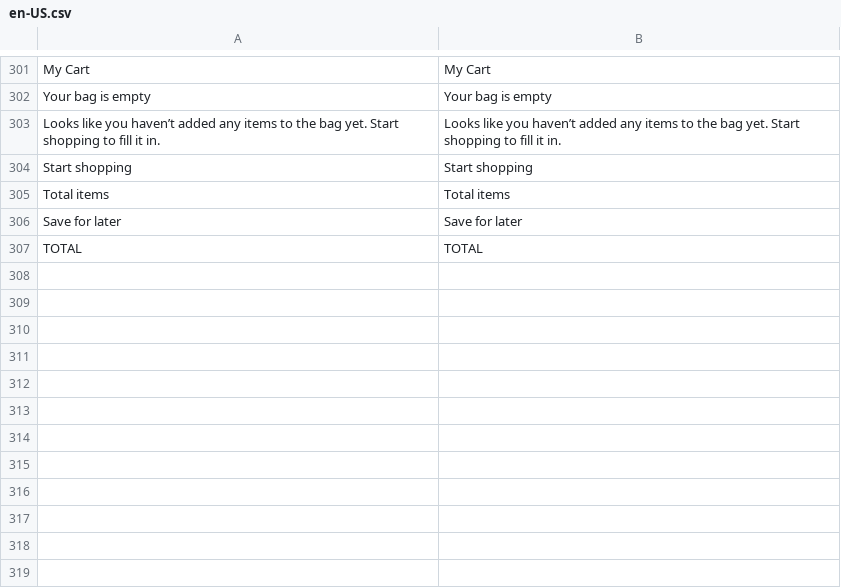
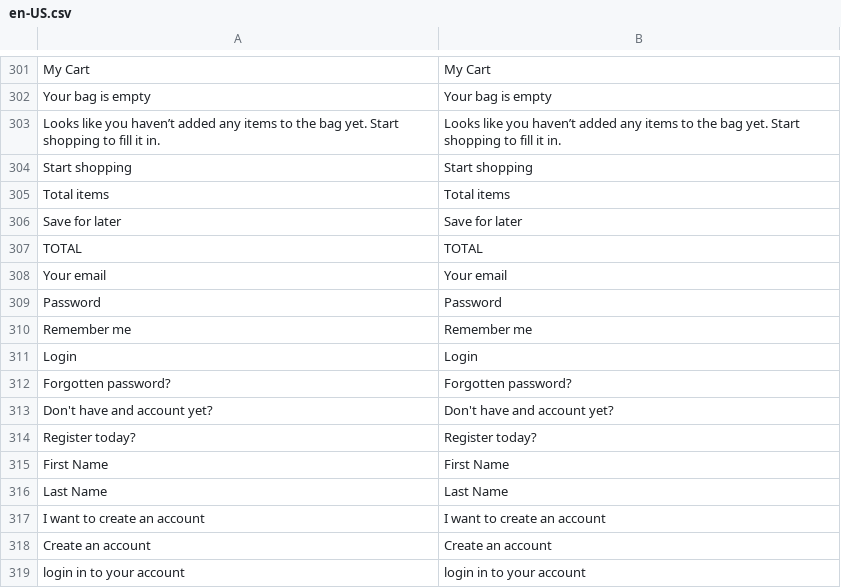
Before and after one commit to vuestorefront/vsf-capybara, a CSV file: resource/i18n/en-US.csv, drawn as a sheet; only a part is shown, gaps mark what is left out.

```diff
--- a/resource/i18n/en-US.csv
+++ b/resource/i18n/en-US.csv
@@ -307 +307,13 @@
 "TOTAL","TOTAL"
+"Your email","Your email"
+"Password","Password"
+"Remember me","Remember me"
+"Login","Login"
+"Forgotten password?","Forgotten password?"
+"Don't have and account yet?","Don't have and account yet?"
+"Register today?","Register today?"
+"First Name","First Name"
+"Last Name","Last Name"
+"I want to create an account","I want to create an account"
+"Create an account","Create an account"
+"login in to your account","login in to your account"
```
Also changed, not shown: 4 other files.
